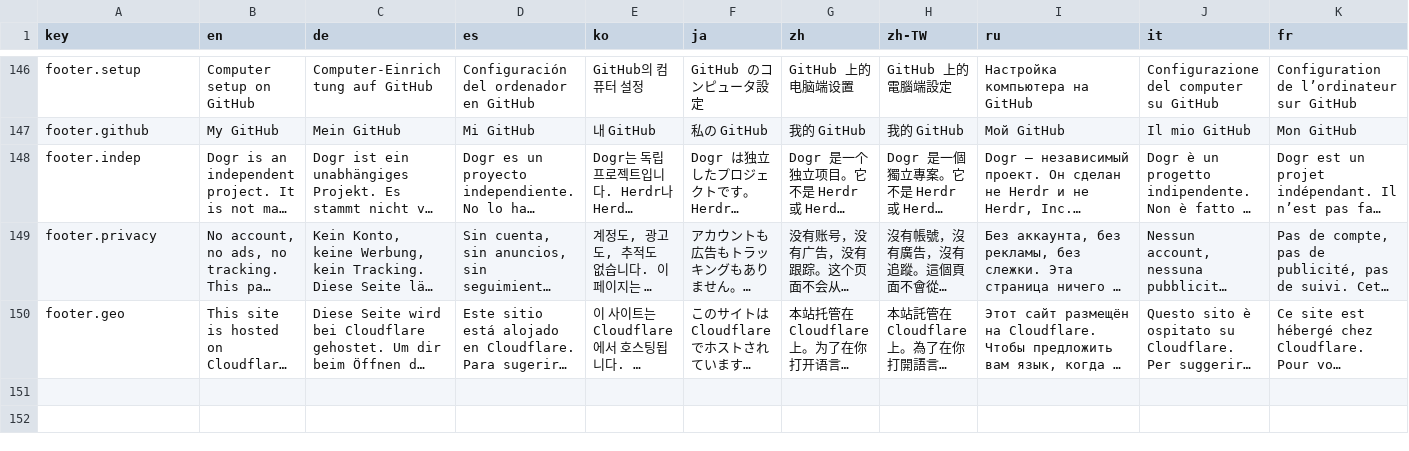
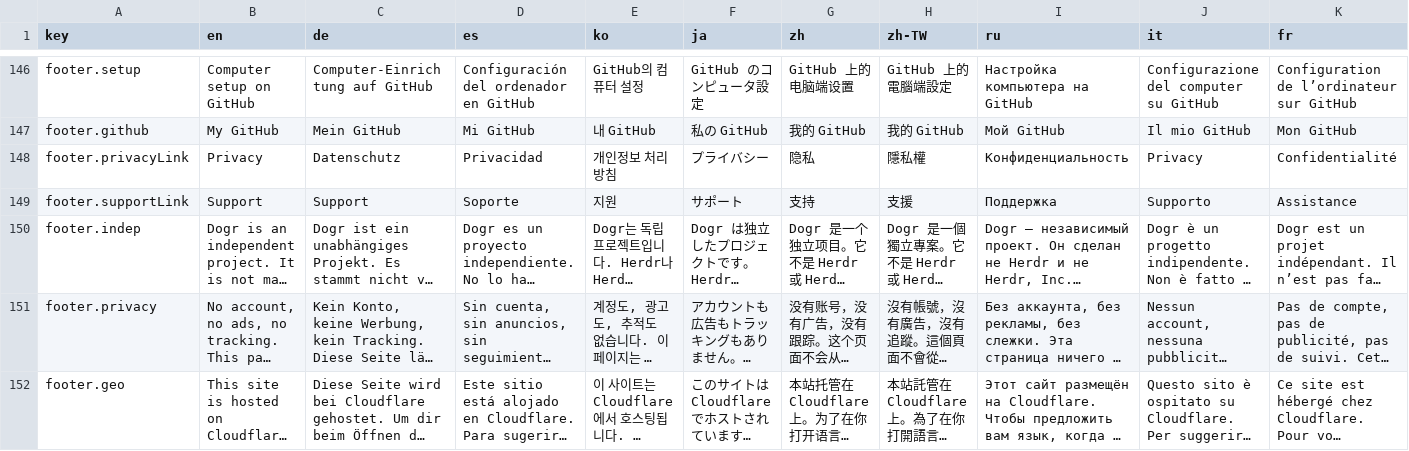
Before and after one commit to mithyer/dogr, a CSV file: site/i18n/strings.csv, drawn as a sheet; only a part is shown, gaps mark what is left out; long unchanged cells end in …; rows hold the shown columns only; the diff names each change by its address in the sheet, - before the commit and + after, or states it on an @@ line.

Commit message:
feat(site): add the privacy and support pages and link them from every page

```diff
--- a/site/i18n/strings.csv
+++ b/site/i18n/strings.csv
+row 148: footer.privacyLink | Privacy | Datenschutz | Privacidad | 개인정보 처리방침 | プライバシー | 隐私 | 隱私權 | Конфиденциальность | Privacy | Confidentialité
+row 149: footer.supportLink | Support | Support | Soporte | 지원 | サポート | 支持 | 支援 | Поддержка | Supporto | Assistance
```
Also changed, not shown: 6 other files.
